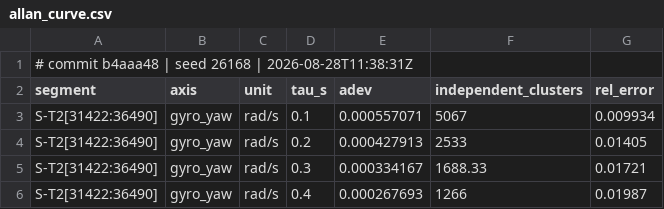
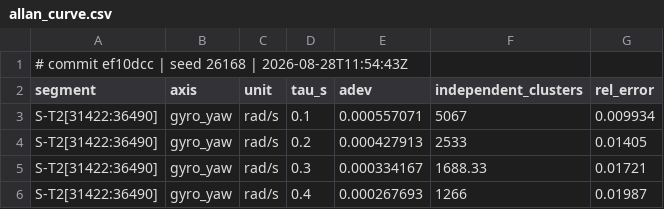
Before and after one commit to sushant-mishra-dtu/SIH-26168, a CSV file: eval/figures/allan_curve.csv, drawn as a sheet; only a part is shown.

```diff
--- a/eval/figures/allan_curve.csv
+++ b/eval/figures/allan_curve.csv
@@ -1,2 +1,2 @@
-# commit b4aaa48 | seed 26168 | 2026-08-28T11:38:31Z
+# commit ef10dcc | seed 26168 | 2026-08-28T11:54:43Z
 segment,axis,unit,tau_s,adev,independent_clusters,rel_error
```
Also changed, not shown: eval/figures/allan_coefficients.csv, eval/figures/allan_segments.csv, 2 other files.
